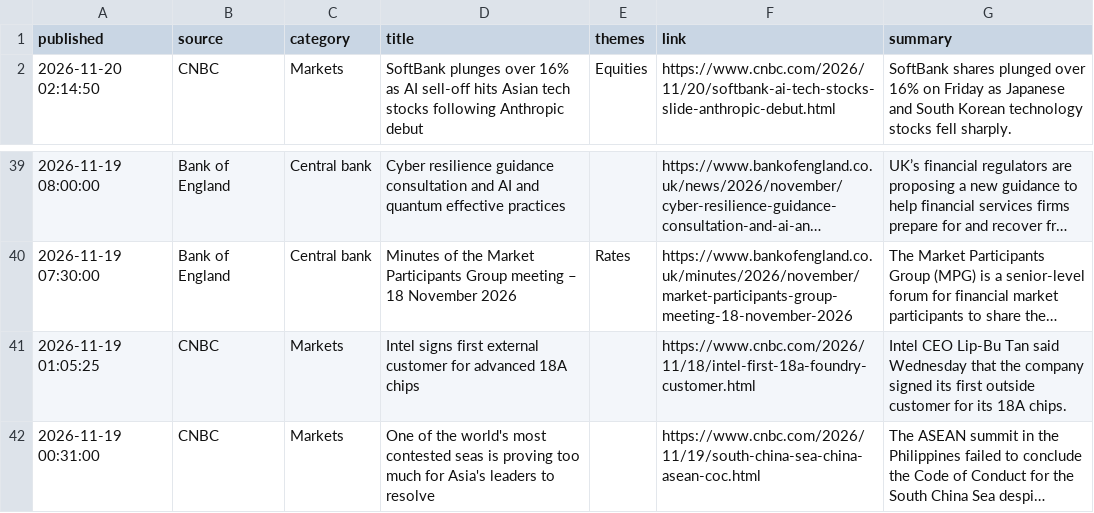
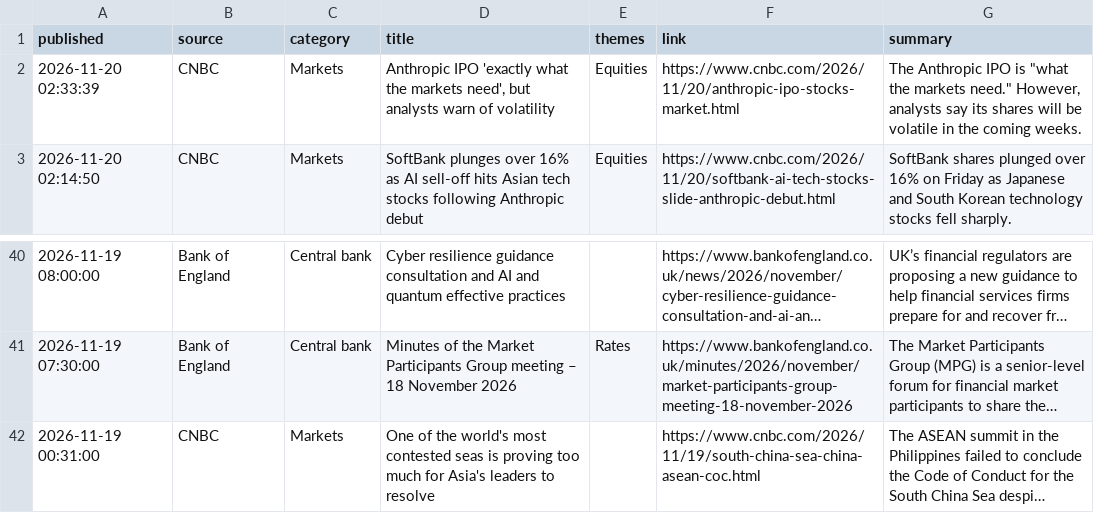
Before and after one commit to Agunp1/AI-Financial-Analyst, a CSV file: day78b_headlines.csv, drawn as a sheet; only a part is shown, gaps mark what is left out; long unchanged cells end in …; removed rows and columns are numbered as before the commit, all else as after; the diff names each change by its address in the sheet, - before the commit and + after, or states it on an @@ line.

```diff
--- a/day78b_headlines.csv
+++ b/day78b_headlines.csv
+row 2: 2026-11-20 02:33:39 | CNBC | Markets | Anthropic IPO 'exactly what the markets need', but analysts warn of volatility | Equities | https://www.cnbc.com/2026/11/20/anthropic-ipo-stocks-market.html | The Anthropic IPO is "what the markets need." However, analysts say its shares will be volatile in the coming weeks.
-row 41: 2026-11-19 01:05:25 | CNBC | Markets | Intel signs first external customer for advanced 18A chips |  | https://www.cnbc.com/2026/11/18/intel-first-18a-foundry-customer.html | Intel CEO Lip-Bu Tan said Wednesday that the company signed its first outside customer for its 18A chips.
```
Also changed, not shown: day67_instrument_risk_monitor.csv, day67_portfolio_risk_dashboard.csv, 25 other files.
